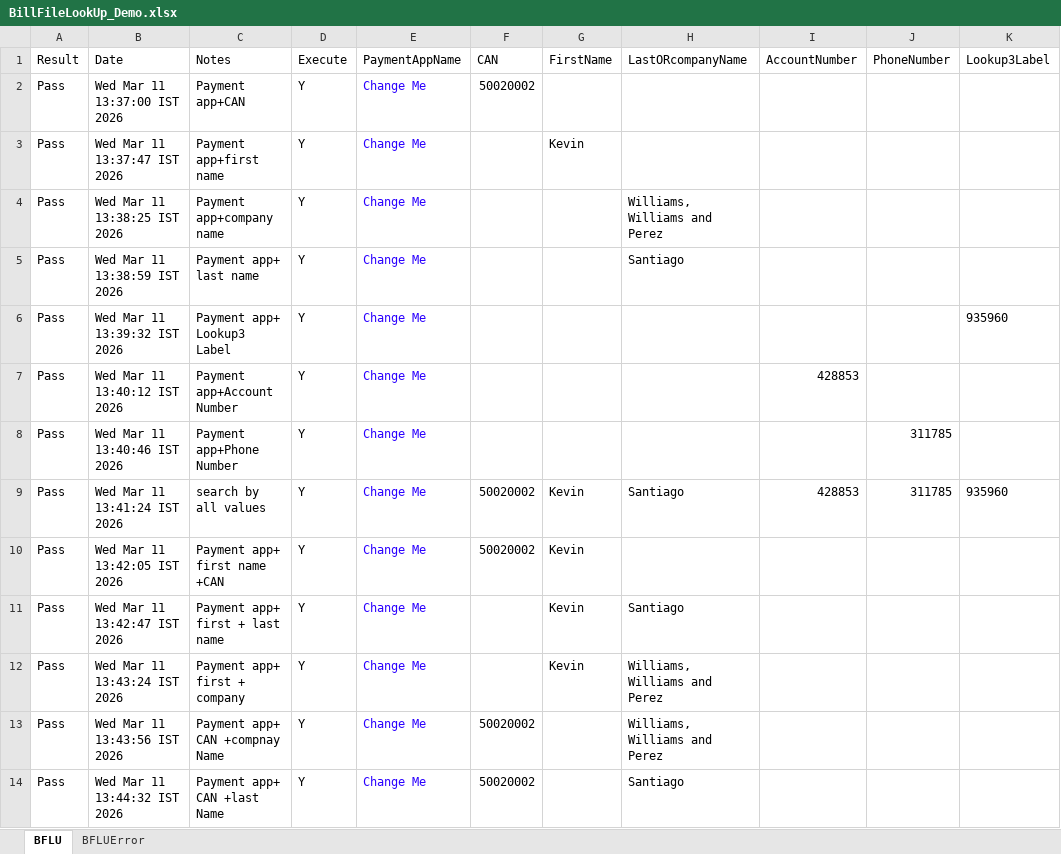
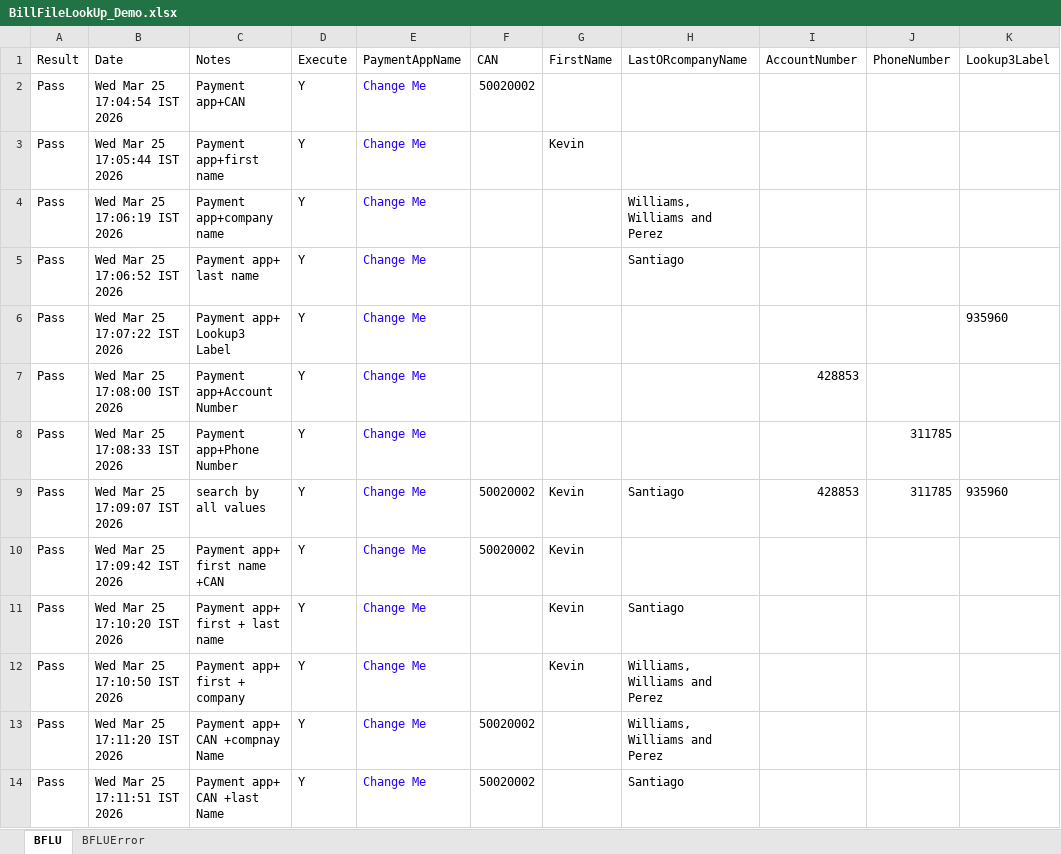
Before and after one commit to dcusend/VPS-Katalon, an Excel workbook: KatalonData/EmailTextToPay/BillFileLookUp_Demo.xlsx, sheet BFLU, drawn as a sheet; only a part is shown; values as stored, in another font and other column widths than the file's, no borders; the diff covers the shown part only; the diff names each change by its address in the sheet, - before the commit and + after, or states it on an @@ line.

Commit message:
Email Text To Pay on Prod

```diff
--- a/KatalonData/EmailTextToPay/BillFileLookUp_Demo.xlsx (sheet BFLU)
+++ b/KatalonData/EmailTextToPay/BillFileLookUp_Demo.xlsx (sheet BFLU)
-B2 (Date): Wed Mar 11 13:37:00 IST 2026
+B2 (Date): Wed Mar 25 17:04:54 IST 2026
-B3 (Date): Wed Mar 11 13:37:47 IST 2026
+B3 (Date): Wed Mar 25 17:05:44 IST 2026
-B4 (Date): Wed Mar 11 13:38:25 IST 2026
+B4 (Date): Wed Mar 25 17:06:19 IST 2026
-B5 (Date): Wed Mar 11 13:38:59 IST 2026
+B5 (Date): Wed Mar 25 17:06:52 IST 2026
-B6 (Date): Wed Mar 11 13:39:32 IST 2026
+B6 (Date): Wed Mar 25 17:07:22 IST 2026
-B7 (Date): Wed Mar 11 13:40:12 IST 2026
+B7 (Date): Wed Mar 25 17:08:00 IST 2026
-B8 (Date): Wed Mar 11 13:40:46 IST 2026
+B8 (Date): Wed Mar 25 17:08:33 IST 2026
-B9 (Date): Wed Mar 11 13:41:24 IST 2026
+B9 (Date): Wed Mar 25 17:09:07 IST 2026
-B10 (Date): Wed Mar 11 13:42:05 IST 2026
+B10 (Date): Wed Mar 25 17:09:42 IST 2026
-B11 (Date): Wed Mar 11 13:42:47 IST 2026
+B11 (Date): Wed Mar 25 17:10:20 IST 2026
-B12 (Date): Wed Mar 11 13:43:24 IST 2026
+B12 (Date): Wed Mar 25 17:10:50 IST 2026
-B13 (Date): Wed Mar 11 13:43:56 IST 2026
+B13 (Date): Wed Mar 25 17:11:20 IST 2026
-B14 (Date): Wed Mar 11 13:44:32 IST 2026
+B14 (Date): Wed Mar 25 17:11:51 IST 2026
```
Also changed, not shown: 13 edited cells elsewhere in this sheet, sheet BFLUError, KatalonData/ABPTestData/PaymentsACH.xlsx, KatalonData/EmailTextToPay/BillFileLookUp.xlsx, 30 other files.
